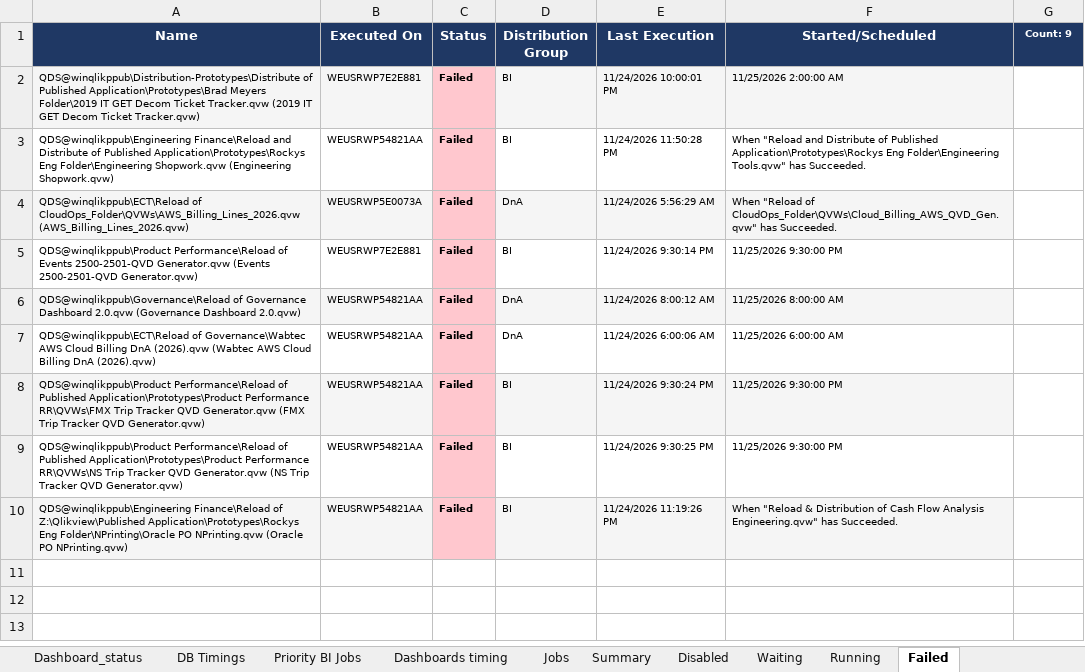
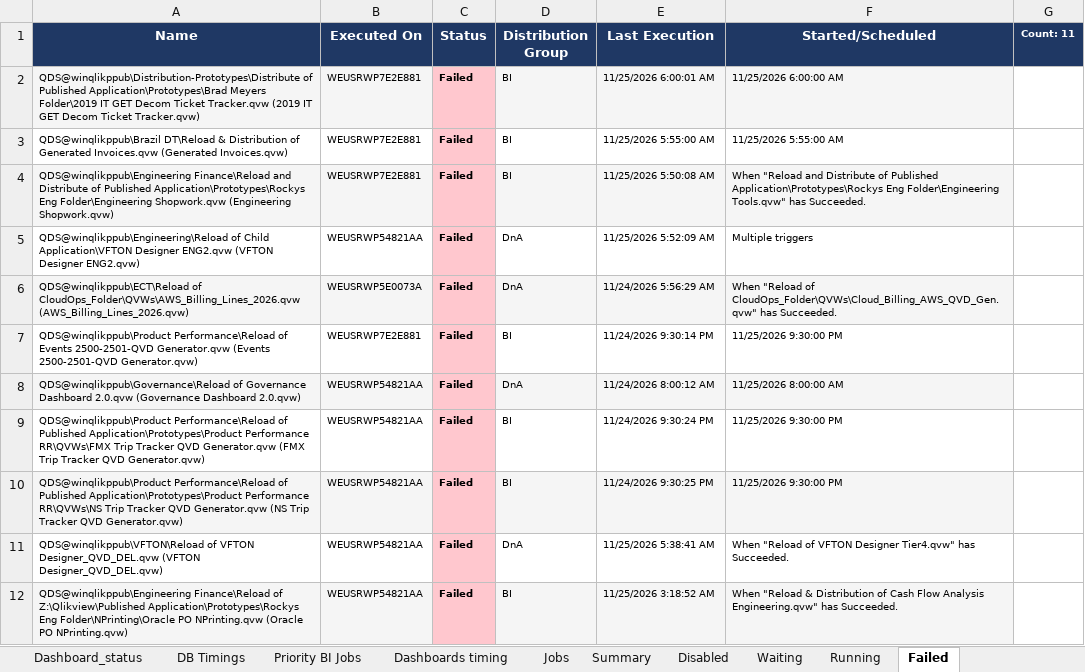
Before and after one commit to warriorcool1213-blip/Wabtec_Qlik_DB-s, an Excel workbook: Expected_sheet.xlsx, sheet Failed, drawn as a sheet; values as stored, in another font and other column widths than the file's, no borders; removed rows and columns are numbered as before the commit, all else as after; the diff names each change by its address in the sheet, - before the commit and + after, or states it on an @@ line.

```diff
--- a/Expected_sheet.xlsx (sheet Failed)
+++ b/Expected_sheet.xlsx (sheet Failed)
-G1: Count: 9
+G1: Count: 11
-E2 (Last Execution): 11/24/2026 10:00:01 PM
+E2 (Last Execution): 11/25/2026 6:00:01 AM
-F2 (Started/Scheduled): 11/25/2026 2:00:00 AM
+F2 (Started/Scheduled): 11/25/2026 6:00:00 AM
+row 3: QDS@winqlikppub\Brazil DT\Reload & Distribution of Generated Invoices.qvw (Generated Invoices.qvw) | WEUSRWP7E2E881 | Failed | BI | 11/25/2026 5:55:00 AM | 11/25/2026 5:55:00 AM
-A4:B4 fill: none
+A4:B4 fill: #F5F5F5
-B4 (Executed On): WEUSRWP54821AA
+B4 (Executed On): WEUSRWP7E2E881
-D4:F4 fill: none
+D4:F4 fill: #F5F5F5
-E4 (Last Execution): 11/24/2026 11:50:28 PM
+E4 (Last Execution): 11/25/2026 5:50:08 AM
+row 5: QDS@winqlikppub\Engineering\Reload of Child Application\VFTON Designer ENG2.qvw (VFTON Designer ENG2.qvw) | WEUSRWP54821AA | Failed | DnA | 11/25/2026 5:52:09 AM | Multiple triggers
-row 7: QDS@winqlikppub\ECT\Reload of Governance\Wabtec AWS Cloud Billing DnA (2026).qvw (Wabtec AWS Cloud Billing DnA (2026).qvw) | WEUSRWP54821AA | Failed | DnA | 11/24/2026 6:00:06 AM | 11/25/2026 6:00:00 AM
-A9:B9 fill: #F5F5F5
+A9:B9 fill: none
-D9:F9 fill: #F5F5F5
+D9:F9 fill: none
-A10:B10 fill: none
+A10:B10 fill: #F5F5F5
-D10:F10 fill: none
+D10:F10 fill: #F5F5F5
+row 11: QDS@winqlikppub\VFTON\Reload of VFTON Designer_QVD_DEL.qvw (VFTON Designer_QVD_DEL.qvw) | WEUSRWP54821AA | Failed | DnA | 11/25/2026 5:38:41 AM | When "Reload of VFTON Designer Tier4.qvw" has Succeeded.
-E12 (Last Execution): 11/24/2026 11:19:26 PM
+E12 (Last Execution): 11/25/2026 3:18:52 AM
```
Also changed, not shown: sheet Waiting, sheet Jobs, sheet Running, sheet Dashboard_status, sheet Summary, sheet DB Timings, 3 more sheets.
